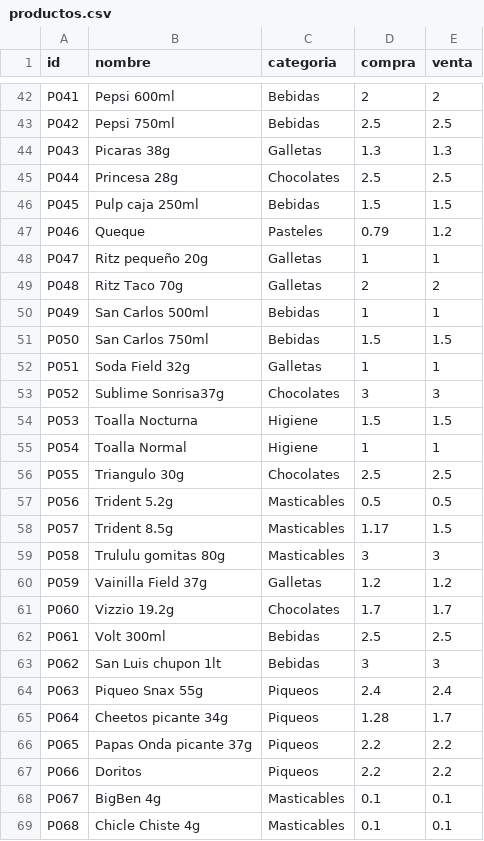
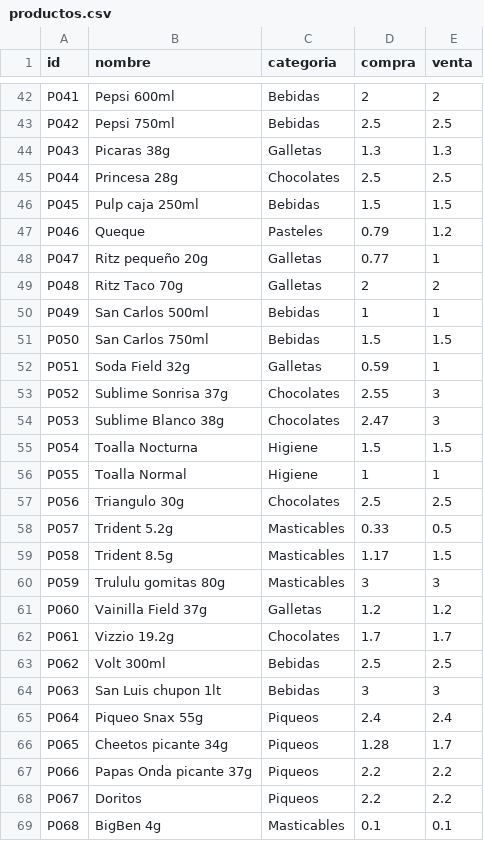
Before and after one commit to rujean/botin, a CSV file: productos.csv, drawn as a sheet; only a part is shown, gaps mark what is left out; the diff covers the shown part only.

Commit message:
Add files via upload

```diff
--- a/productos.csv
+++ b/productos.csv
@@ -47,3 +47,3 @@ P045;Pulp caja 250ml;Bebidas;1.5;1.5
 P046;Queque;Pasteles;0.79;1.2
-P047;Ritz pequeño 20g;Galletas;1;1
+P047;Ritz pequeño 20g;Galletas;0.77;1
 P048;Ritz Taco 70g;Galletas;2;2
@@ -51,19 +51,19 @@ P049;San Carlos 500ml;Bebidas;1;1
 P050;San Carlos 750ml;Bebidas;1.5;1.5
-P051;Soda Field 32g;Galletas;1;1
-P052;Sublime Sonrisa37g;Chocolates;3;3
-P053;Toalla Nocturna;Higiene;1.5;1.5
-P054;Toalla Normal;Higiene;1;1
-P055;Triangulo 30g;Chocolates;2.5;2.5
-P056;Trident 5.2g;Masticables;0.5;0.5
-P057;Trident 8.5g;Masticables;1.17;1.5
-P058;Trululu gomitas 80g;Masticables;3;3
-P059;Vainilla Field 37g;Galletas;1.2;1.2
-P060;Vizzio 19.2g;Chocolates;1.7;1.7
-P061;Volt 300ml;Bebidas;2.5;2.5
-P062;San Luis chupon 1lt;Bebidas;3;3
-P063;Piqueo Snax 55g;Piqueos;2.4;2.4
-P064;Cheetos picante 34g;Piqueos;1.28;1.7
-P065;Papas Onda picante 37g;Piqueos;2.2;2.2
-P066;Doritos;Piqueos;2.2;2.2
-P067;BigBen 4g;Masticables;0.1;0.1
-P068;Chicle Chiste 4g;Masticables;0.1;0.1
+P051;Soda Field 32g;Galletas;0.59;1
+P052;Sublime Sonrisa 37g;Chocolates;2.55;3
+P053;Sublime Blanco 38g;Chocolates;2.47;3
+P054;Toalla Nocturna;Higiene;1.5;1.5
+P055;Toalla Normal;Higiene;1;1
+P056;Triangulo 30g;Chocolates;2.5;2.5
+P057;Trident 5.2g;Masticables;0.33;0.5
+P058;Trident 8.5g;Masticables;1.17;1.5
+P059;Trululu gomitas 80g;Masticables;3;3
+P060;Vainilla Field 37g;Galletas;1.2;1.2
+P061;Vizzio 19.2g;Chocolates;1.7;1.7
+P062;Volt 300ml;Bebidas;2.5;2.5
+P063;San Luis chupon 1lt;Bebidas;3;3
+P064;Piqueo Snax 55g;Piqueos;2.4;2.4
+P065;Cheetos picante 34g;Piqueos;1.28;1.7
+P066;Papas Onda picante 37g;Piqueos;2.2;2.2
+P067;Doritos;Piqueos;2.2;2.2
+P068;BigBen 4g;Masticables;0.1;0.1
```
Also changed, not shown: 8 added rows and 24 edited cells elsewhere in this file.
